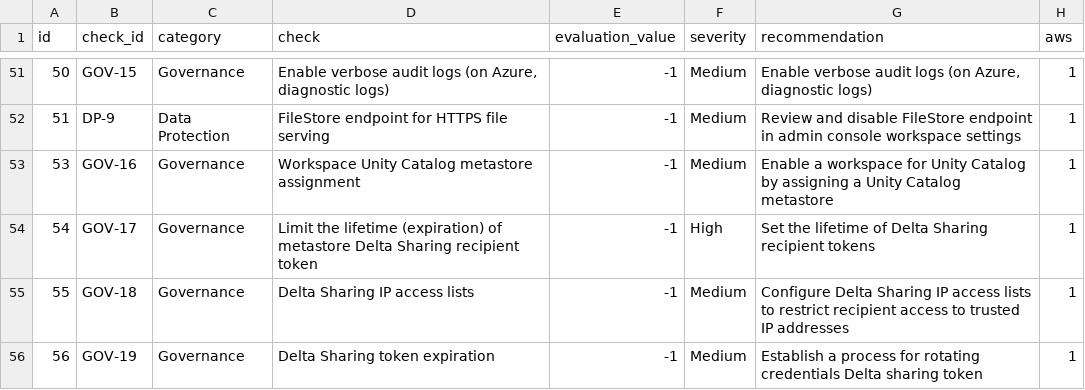
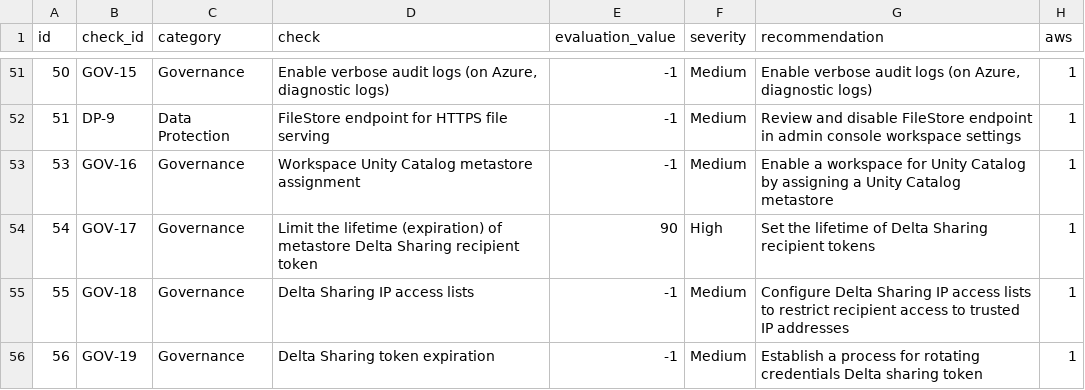
Before and after one commit to databricks-industry-solutions/security-analysis-tool, a CSV file: configs/security_best_practices.csv, drawn as a sheet; only a part is shown, gaps mark what is left out; the diff names each change by its address in the sheet, - before the commit and + after, or states it on an @@ line.

```diff
--- a/configs/security_best_practices.csv
+++ b/configs/security_best_practices.csv
-E54 (evaluation_value): -1
+E54 (evaluation_value): 90
```
Also changed, not shown: 1 other file.
